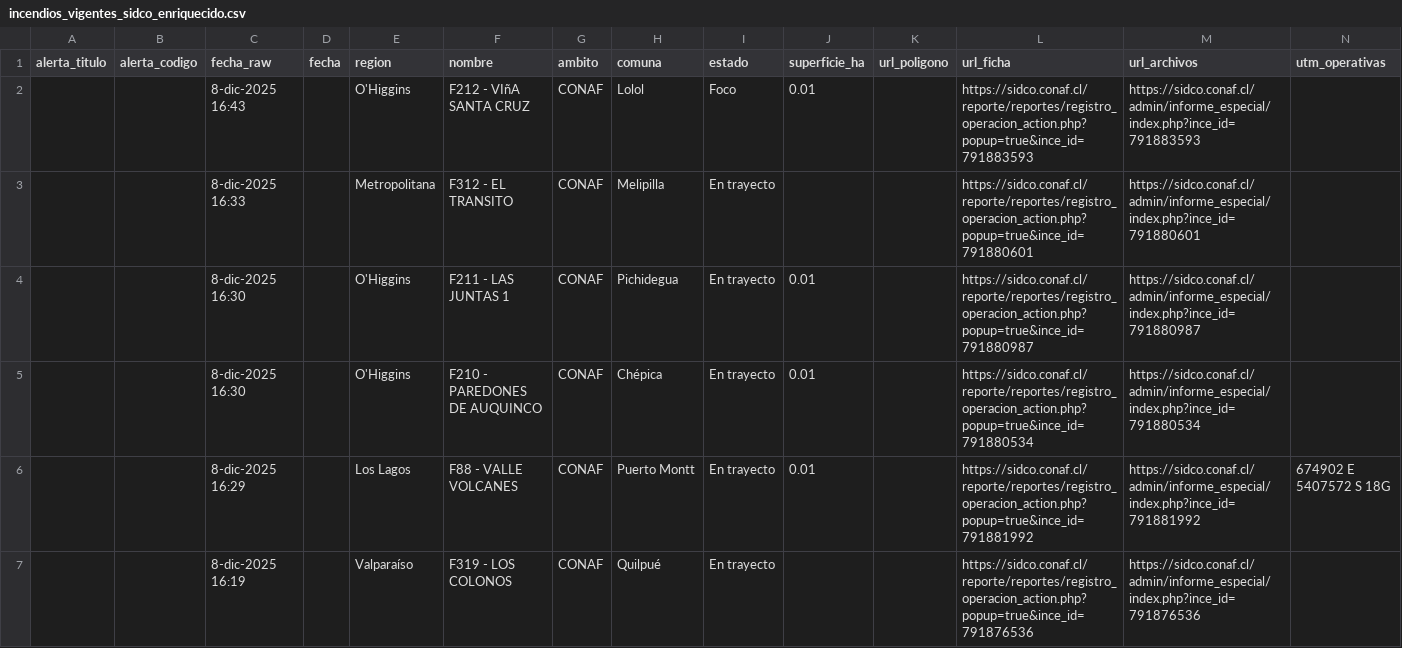
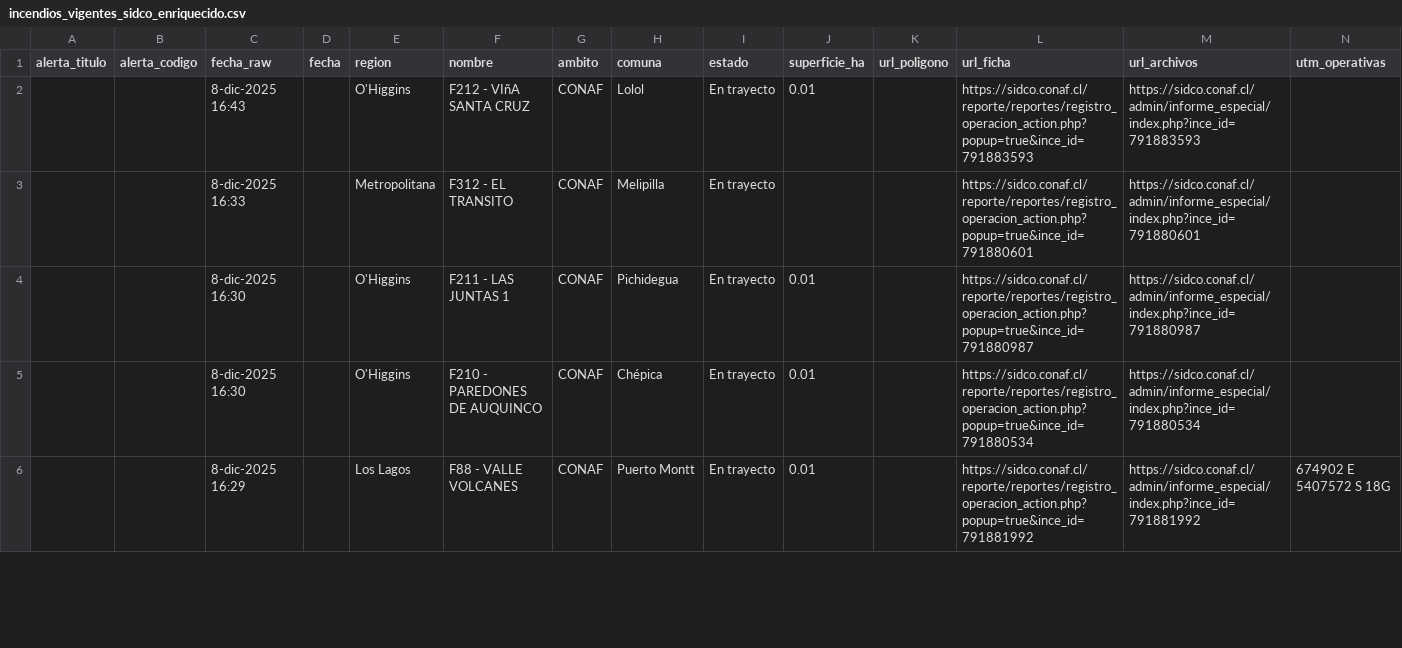
Before and after one commit to FranSENAPRED/sidco-incendios-scraper, a CSV file: incendios_vigentes_sidco_enriquecido.csv, drawn as a sheet; only a part is shown; rows hold the shown columns only; the diff covers the shown part only; the diff names each change by its address in the sheet, - before the commit and + after, or states it on an @@ line.

Commit message:
Actualizar CSV SIDCO

```diff
--- a/incendios_vigentes_sidco_enriquecido.csv
+++ b/incendios_vigentes_sidco_enriquecido.csv
-I2 (estado): Foco
+I2 (estado): En trayecto
-row 7:  |  | 8-dic-2025 16:19 |  | Valparaíso | F319 - LOS COLONOS | CONAF | Quilpué | En trayecto |  |  | https://sidco.conaf.cl/reporte/reportes/registro_operacion_action.php?popup=true&ince_id=791876536 | https://sidco.conaf.cl/admin/informe_especial/index.php?ince_id=791876536
```
Also changed, not shown: 14 edited cells elsewhere in this file.
